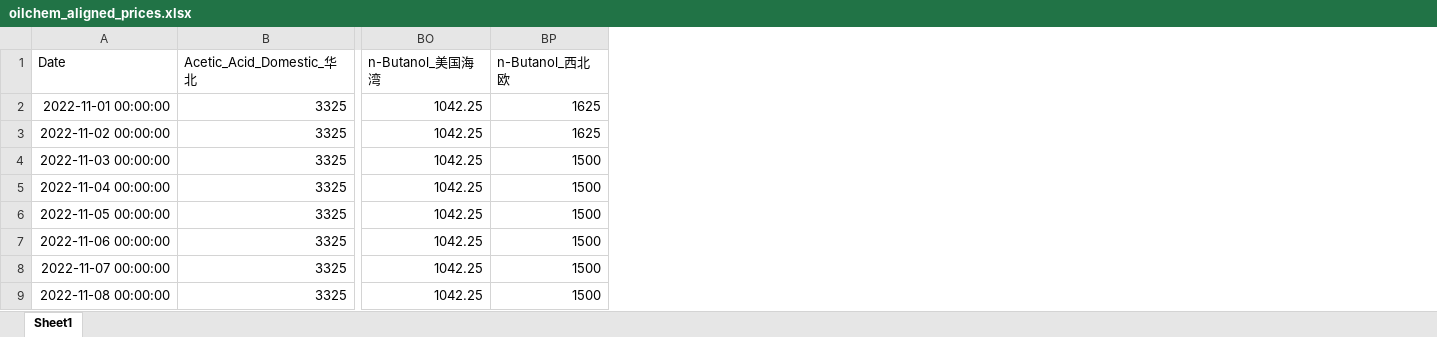
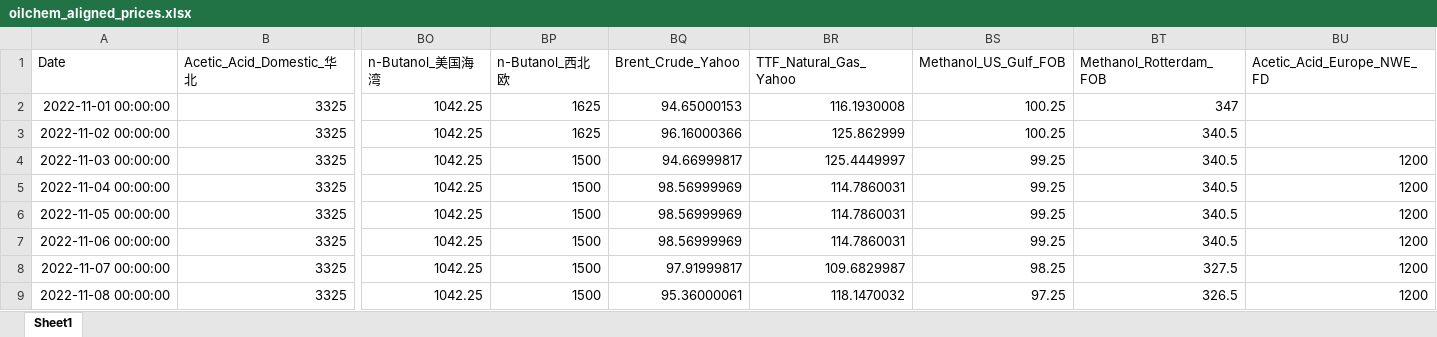
Before and after one commit to OuiamDAXX/DAXX-pricing-intel, an Excel workbook: oilchem_aligned_prices.xlsx, sheet Sheet1, drawn as a sheet; only a part is shown, gaps mark what is left out; values as stored, in another font and other column widths than the file's, no borders; the diff names each change by its address in the sheet, - before the commit and + after, or states it on an @@ line.

Commit message:
Update Phase 1 & 2: Integrate local US/EU Methanol and Acetic Acid prices and TTF Gas Index

```diff
--- a/oilchem_aligned_prices.xlsx (sheet Sheet1)
+++ b/oilchem_aligned_prices.xlsx (sheet Sheet1)
+column BQ (Brent_Crude_Yahoo), rows 2-9: 94.65000153 | 96.16000366 | 94.66999817 | 98.56999969 | 98.56999969 | 98.56999969 | 97.91999817 | 95.36000061
+column BR (TTF_Natural_Gas_Yahoo), rows 2-9: 116.1930008 | 125.862999 | 125.4449997 | 114.7860031 | 114.7860031 | 114.7860031 | 109.6829987 | 118.1470032
+column BS (Methanol_US_Gulf_FOB), rows 2-9: 100.25 | 100.25 | 99.25 | 99.25 | 99.25 | 99.25 | 98.25 | 97.25
+column BT (Methanol_Rotterdam_FOB), rows 2-9: 347 | 340.5 | 340.5 | 340.5 | 340.5 | 340.5 | 327.5 | 326.5
+column BU (Acetic_Acid_Europe_NWE_FD), rows 4-9: all 1200
```
Also changed, not shown: 4 other files.
